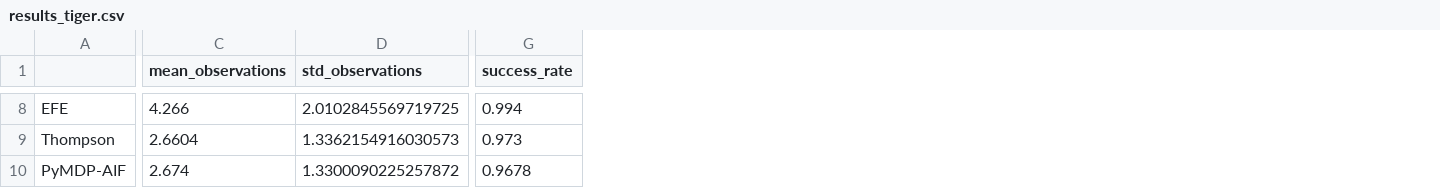
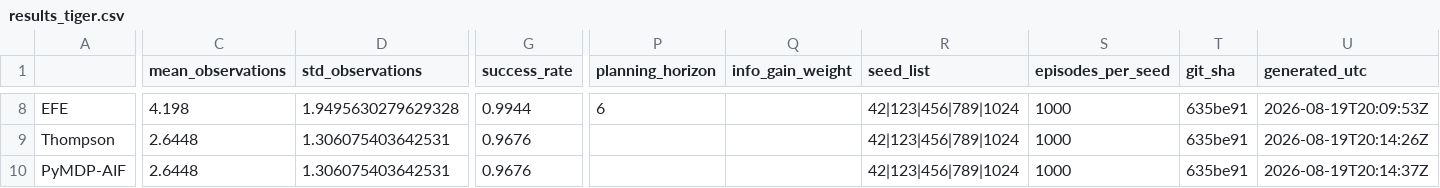
Before and after one commit to PatrickAllenCooper/rho_aif, a CSV file: results/results_tiger.csv, drawn as a sheet; only a part is shown, gaps mark what is left out; the diff covers the shown part only; the diff names each change by its address in the sheet, - before the commit and + after, or states it on an @@ line.

```diff
--- a/results/results_tiger.csv
+++ b/results/results_tiger.csv
+column P (planning_horizon), row 8: 6
+column Q (info_gain_weight), empty
+column R (seed_list), rows 8-10: all 42|123|456|789|1024
+column S (episodes_per_seed), rows 8-10: all 1000
+column T (git_sha), rows 8-10: all 635be91
+column U (generated_utc), rows 8-10: 2026-08-19T20:09:53Z | 2026-08-19T20:14:26Z | 2026-08-19T20:14:37Z
-C8 (mean_observations): 4.266
+C8 (mean_observations): 4.198
-D8 (std_observations): 2.0102845569719725
+D8 (std_observations): 1.9495630279629328
-G8 (success_rate): 0.994
+G8 (success_rate): 0.9944
-C9 (mean_observations): 2.6604
+C9 (mean_observations): 2.6448
-D9 (std_observations): 1.3362154916030573
+D9 (std_observations): 1.306075403642531
-G9 (success_rate): 0.973
+G9 (success_rate): 0.9676
-C10 (mean_observations): 2.674
+C10 (mean_observations): 2.6448
-D10 (std_observations): 1.3300090225257872
+D10 (std_observations): 1.306075403642531
-G10 (success_rate): 0.9678
+G10 (success_rate): 0.9676
```
Also changed, not shown: 70 edited cells elsewhere in this file, results/results_tiger_stats.csv.
